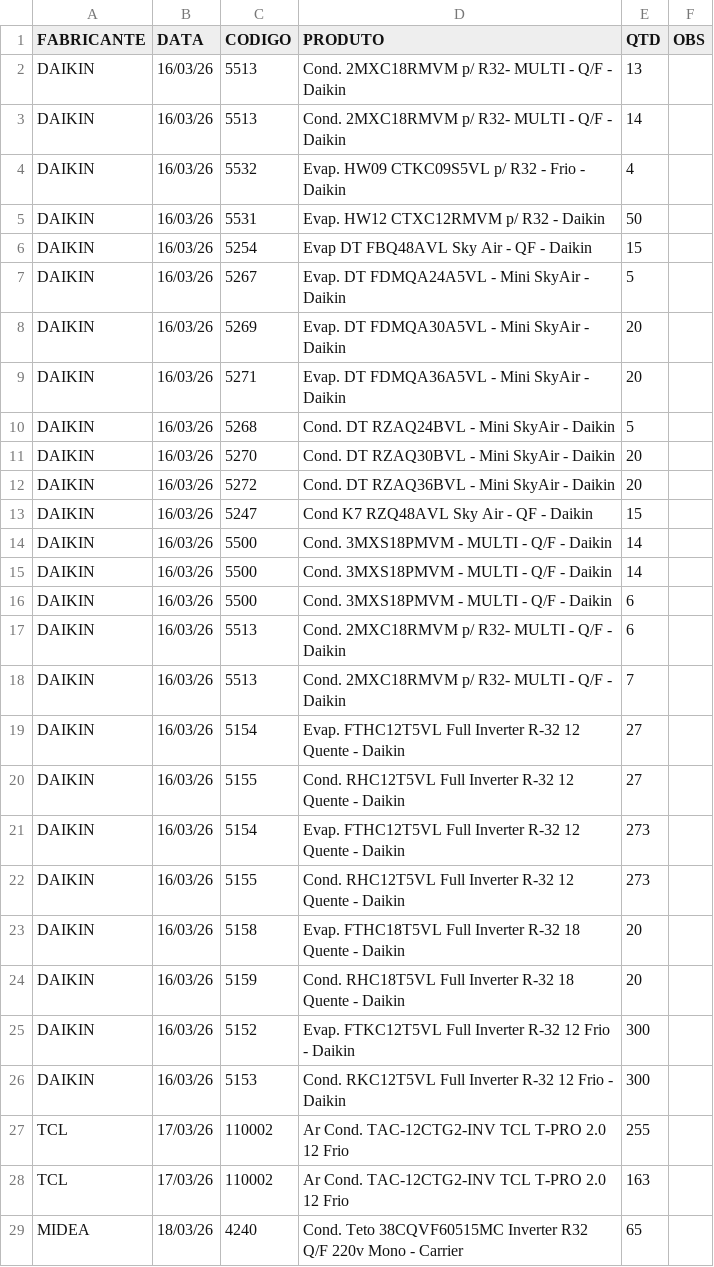
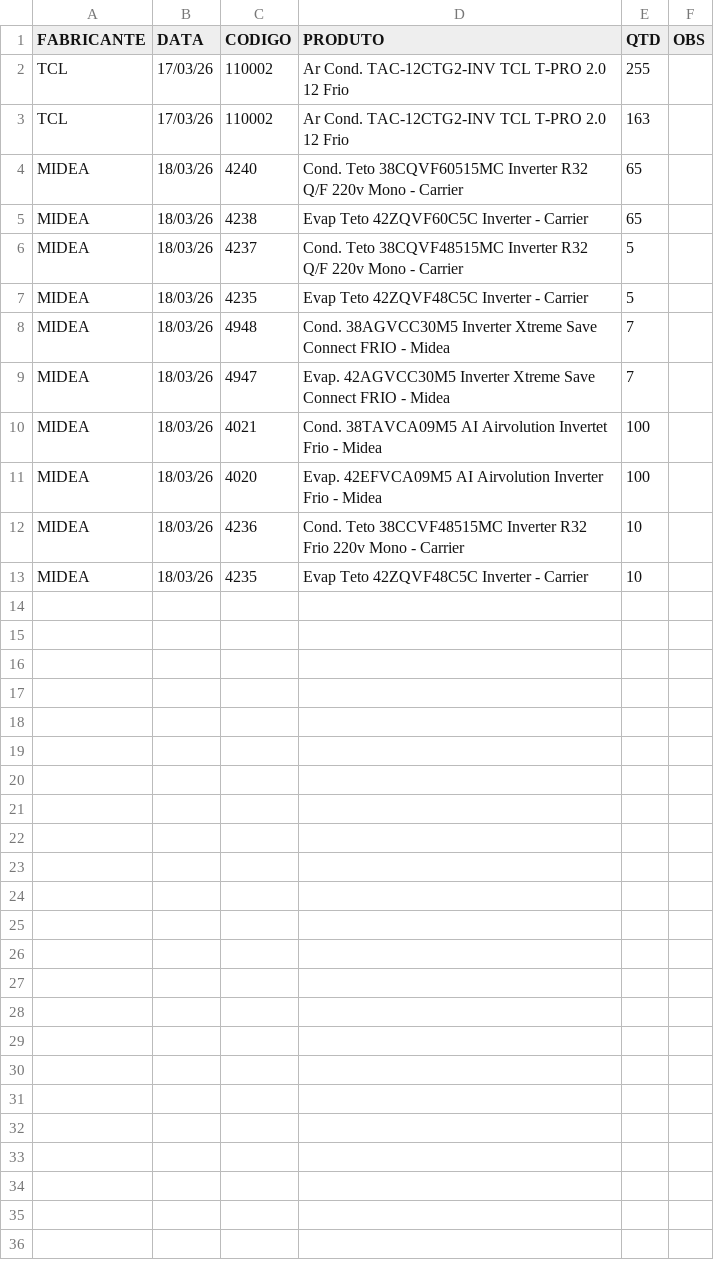
Before and after one commit to discomerciologistica/agendamentos, a CSV file: dados.csv, drawn as a sheet; only a part is shown; the shorter side is filled out with more unchanged rows.

Commit message:
Update dados.csv

```diff
--- a/dados.csv
+++ b/dados.csv
@@ -1,27 +1,2 @@
 FABRICANTE,DATA,CODIGO,PRODUTO,QTD,OBS
-DAIKIN,16/03/26,5513,Cond. 2MXC18RMVM p/ R32- MULTI - Q/F - Daikin,13,
-DAIKIN,16/03/26,5513,Cond. 2MXC18RMVM p/ R32- MULTI - Q/F - Daikin,14,
-DAIKIN,16/03/26,5532,Evap. HW09 CTKC09S5VL p/ R32 - Frio - Daikin,4,
-DAIKIN,16/03/26,5531,Evap. HW12  CTXC12RMVM p/ R32 - Daikin,50,
-DAIKIN,16/03/26,5254,Evap DT FBQ48AVL Sky Air - QF - Daikin,15,
-DAIKIN,16/03/26,5267,Evap. DT FDMQA24A5VL - Mini SkyAir - Daikin,5,
-DAIKIN,16/03/26,5269,Evap. DT FDMQA30A5VL - Mini SkyAir - Daikin,20,
-DAIKIN,16/03/26,5271,Evap. DT FDMQA36A5VL - Mini SkyAir - Daikin,20,
-DAIKIN,16/03/26,5268,Cond. DT RZAQ24BVL - Mini SkyAir - Daikin ,5,
-DAIKIN,16/03/26,5270,Cond. DT RZAQ30BVL - Mini SkyAir - Daikin ,20,
-DAIKIN,16/03/26,5272,Cond. DT RZAQ36BVL - Mini SkyAir - Daikin ,20,
-DAIKIN,16/03/26,5247,Cond K7 RZQ48AVL Sky Air - QF - Daikin,15,
-DAIKIN,16/03/26,5500,Cond. 3MXS18PMVM - MULTI - Q/F - Daikin,14,
-DAIKIN,16/03/26,5500,Cond. 3MXS18PMVM - MULTI - Q/F - Daikin,14,
-DAIKIN,16/03/26,5500,Cond. 3MXS18PMVM - MULTI - Q/F - Daikin,6,
-DAIKIN,16/03/26,5513,Cond. 2MXC18RMVM p/ R32- MULTI - Q/F - Daikin,6,
-DAIKIN,16/03/26,5513,Cond. 2MXC18RMVM p/ R32- MULTI - Q/F - Daikin,7,
-DAIKIN,16/03/26,5154,Evap. FTHC12T5VL Full Inverter R-32  12 Quente - Daikin,27,
-DAIKIN,16/03/26,5155,Cond. RHC12T5VL Full Inverter R-32  12 Quente - Daikin,27,
-DAIKIN,16/03/26,5154,Evap. FTHC12T5VL Full Inverter R-32  12 Quente - Daikin,273,
-DAIKIN,16/03/26,5155,Cond. RHC12T5VL Full Inverter R-32  12 Quente - Daikin,273,
-DAIKIN,16/03/26,5158,Evap. FTHC18T5VL Full Inverter R-32  18 Quente - Daikin,20,
-DAIKIN,16/03/26,5159,Cond. RHC18T5VL Full Inverter R-32  18 Quente - Daikin,20,
-DAIKIN,16/03/26,5152,Evap. FTKC12T5VL Full Inverter R-32  12 Frio - Daikin,300,
-DAIKIN,16/03/26,5153,Cond. RKC12T5VL Full Inverter R-32  12 Frio - Daikin,300,
 TCL,17/03/26,110002,Ar Cond. TAC-12CTG2-INV TCL T-PRO 2.0  12 Frio,255,
```
